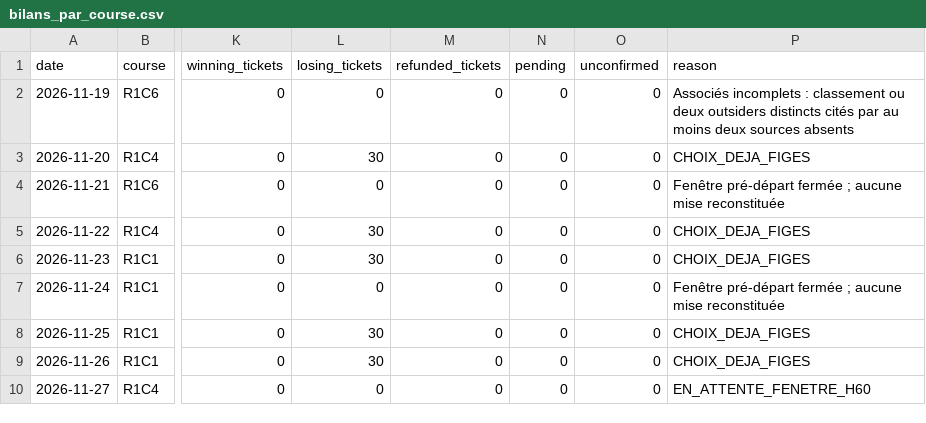
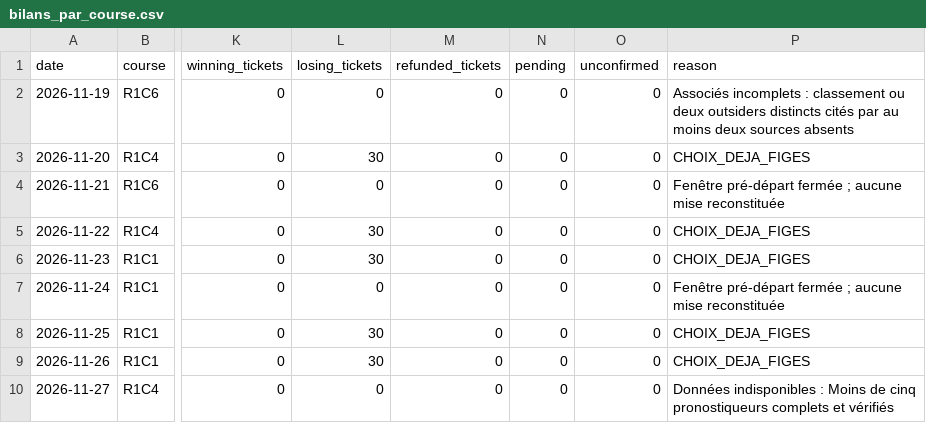
Before and after one commit to Pascalrive/pmu-scorer, a CSV file: tierce_champ_reduit/data/tierce_favori_6_associes_30eur/bilans_par_course.csv, drawn as a sheet; only a part is shown, gaps mark what is left out; the diff names each change by its address in the sheet, - before the commit and + after, or states it on an @@ line.

Commit message:
Archive independent Tierce virtual accounts

```diff
--- a/tierce_champ_reduit/data/tierce_favori_6_associes_30eur/bilans_par_course.csv
+++ b/tierce_champ_reduit/data/tierce_favori_6_associes_30eur/bilans_par_course.csv
-P10 (reason): EN_ATTENTE_FENETRE_H60
+P10 (reason): Données indisponibles : Moins de cinq pronostiqueurs complets et vérifiés
```
Also changed, not shown: tierce_champ_reduit/data/tierce_favori_8_associes_56eur/bilans_par_course.csv, 1 other file.
